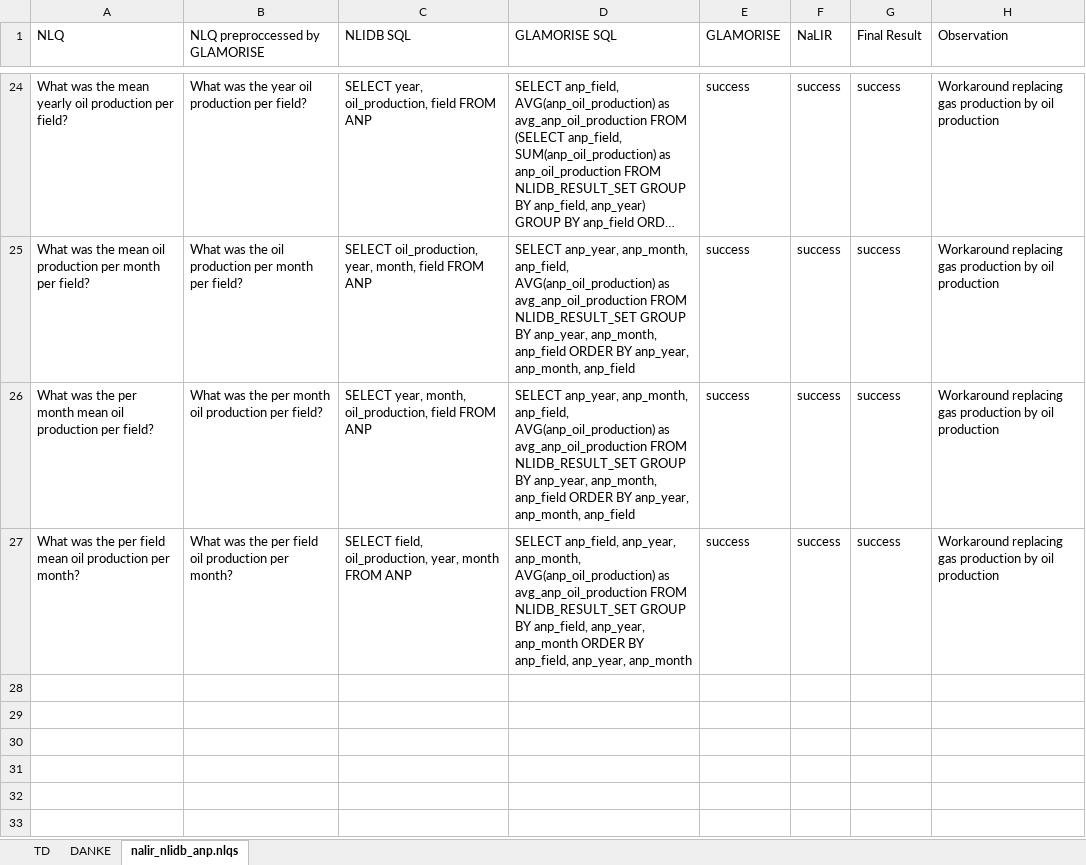
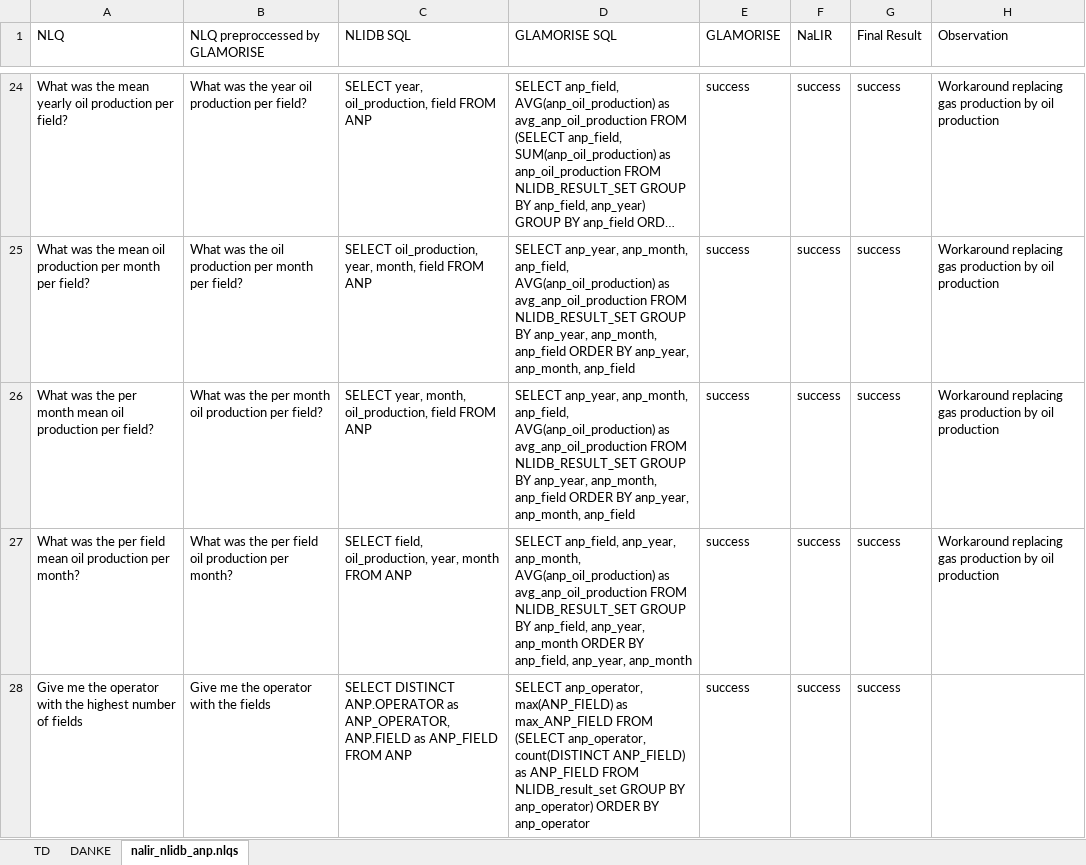
Before and after one commit to novello/GLAMORISE, an Excel workbook: nlqs/nalir_nlidb_anp.nlqs.xlsx, sheet nalir_nlidb_anp.nlqs, drawn as a sheet; only a part is shown, gaps mark what is left out; long unchanged cells end in …; values as stored, in another font and other column widths than the file's, no borders; table styles not drawn; the diff names each change by its address in the sheet, - before the commit and + after, or states it on an @@ line.

```diff
--- a/nlqs/nalir_nlidb_anp.nlqs.xlsx (sheet nalir_nlidb_anp.nlqs)
+++ b/nlqs/nalir_nlidb_anp.nlqs.xlsx (sheet nalir_nlidb_anp.nlqs)
+row 28: Give me the operator with the highest number of fields | Give me the operator with the fields | SELECT DISTINCT ANP.OPERATOR as ANP_OPERATOR, ANP.FIELD as ANP_FIELD FROM ANP | SELECT anp_operator, max(ANP_FIELD) as max_ANP_FIELD FROM (SELECT anp_operator, count(DISTINCT ANP_FIELD) as ANP_FIELD FROM NLIDB_result_set GROUP BY anp_operator) ORDER BY anp_operator | success | success | success
```
Also changed, not shown: sheet TD, formulas that keep their value, 4 other files.
